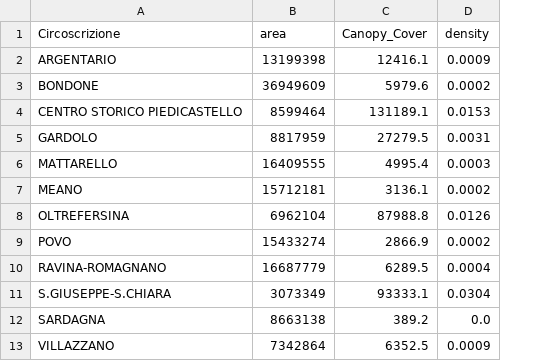
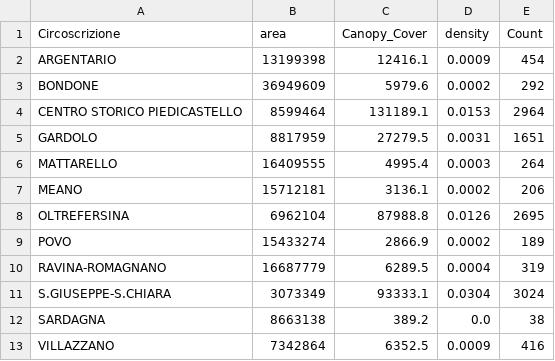
Before and after one commit to Liathan/Liathan.github.io, a CSV file: data/assign3/assign3-plot2.csv, drawn as a sheet; the diff names each change by its address in the sheet, - before the commit and + after, or states it on an @@ line.

Commit message:
Aggiunto Tree Abundance al tooltip assign3-2 + typos

```diff
--- a/data/assign3/assign3-plot2.csv
+++ b/data/assign3/assign3-plot2.csv
+column E (Count), rows 2-13: 454 | 292 | 2964 | 1651 | 264 | 206 | 2695 | 189 | 319 | 3024 | 38 | 416
```
Also changed, not shown: 3 other files.
